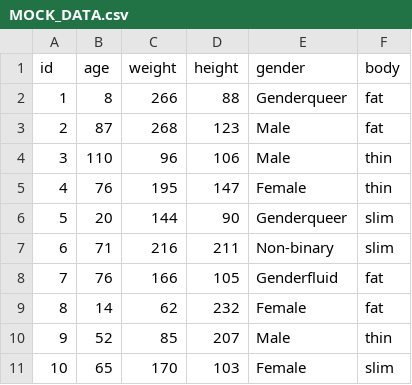
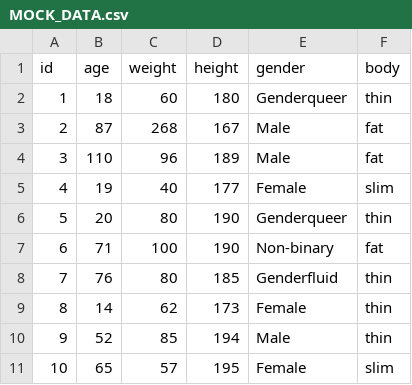
Before and after one commit to MeanSoNat/KNN, a CSV file: testing/MOCK_DATA.csv, drawn as a sheet.

Commit message:
NewDataSet

```diff
--- a/testing/MOCK_DATA.csv
+++ b/testing/MOCK_DATA.csv
@@ -1,11 +1,11 @@
 id,age,weight,height,gender,body
-1,8,266,88,Genderqueer,fat
-2,87,268,123,Male,fat
-3,110,96,106,Male,thin
-4,76,195,147,Female,thin
-5,20,144,90,Genderqueer,slim
-6,71,216,211,Non-binary,slim
-7,76,166,105,Genderfluid,fat
-8,14,62,232,Female,fat
-9,52,85,207,Male,thin
-10,65,170,103,Female,slim
+1,18,60,180,Genderqueer,thin
+2,87,268,167,Male,fat
+3,110,96,189,Male,fat
+4,19,40,177,Female,slim
+5,20,80,190,Genderqueer,thin
+6,71,100,190,Non-binary,fat
+7,76,80,185,Genderfluid,thin
+8,14,62,173,Female,thin
+9,52,85,194,Male,thin
+10,65,57,195,Female,slim
```
Also changed, not shown: 2 other files.
